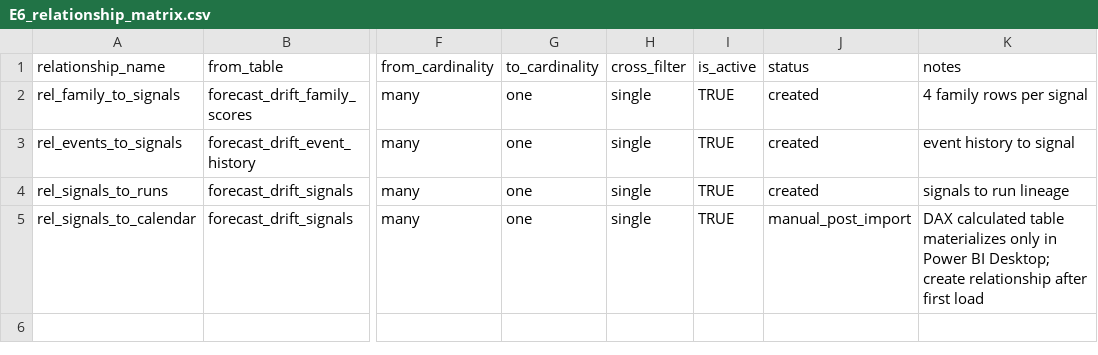
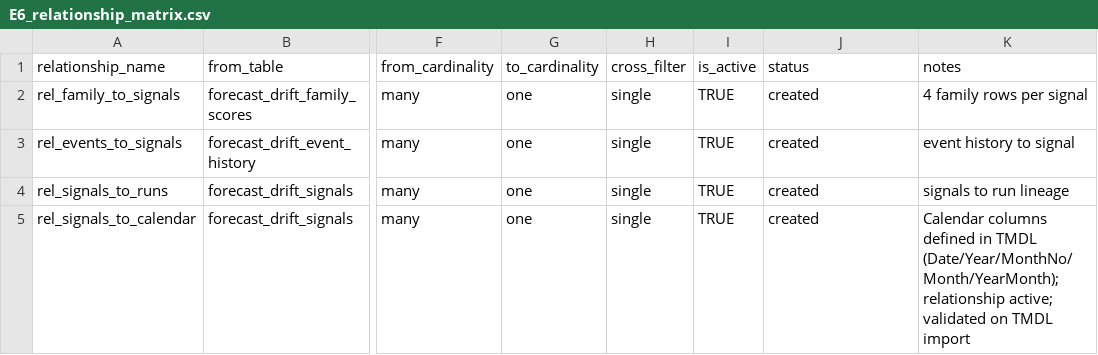
Before and after one commit to OskyRosky/Feature-6986096---Drift-AEGIS, a CSV file: engineering/E6_powerbi_mvp/E6_relationship_matrix.csv, drawn as a sheet; only a part is shown, gaps mark what is left out; the diff names each change by its address in the sheet, - before the commit and + after, or states it on an @@ line.

```diff
--- a/engineering/E6_powerbi_mvp/E6_relationship_matrix.csv
+++ b/engineering/E6_powerbi_mvp/E6_relationship_matrix.csv
-J5 (status): manual_post_import
+J5 (status): created
-K5 (notes): DAX calculated table materializes only in Power BI Desktop; create relationship after first load
+K5 (notes): Calendar columns defined in TMDL (Date/Year/MonthNo/Month/YearMonth); relationship active; validated on TMDL import
```
Also changed, not shown: engineering/E6_powerbi_mvp/E6_data_validation_results.csv, 18 other files.
